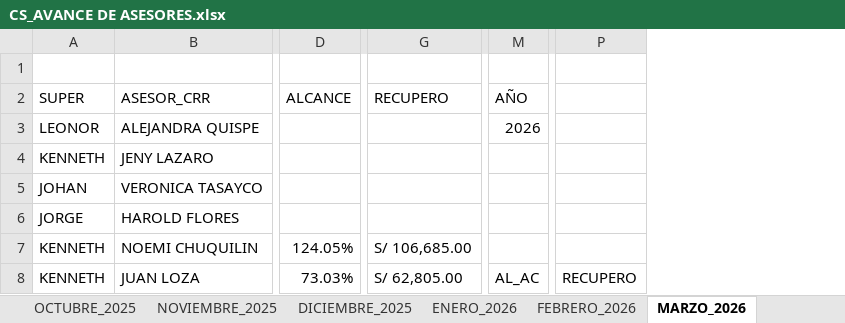
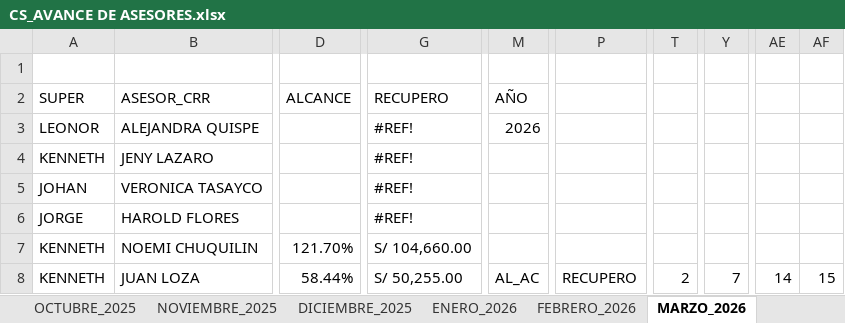
Before and after one commit to jvasquez98/Ranking, an Excel workbook: CS_AVANCE DE ASESORES.xlsx, sheet MARZO_2026, drawn as a sheet; only a part is shown, gaps mark what is left out; values as stored, in another font and other column widths than the file's, no cell formats; conditional formats and table styles not drawn; removed rows and columns are numbered as before the commit, all else as after; the diff covers the shown part only; the diff names each change by its address in the sheet, - before the commit and + after, or states it on an @@ line.

```diff
--- a/CS_AVANCE DE ASESORES.xlsx (sheet MARZO_2026)
+++ b/CS_AVANCE DE ASESORES.xlsx (sheet MARZO_2026)
-column D, rows 2-8: ALCANCE |  |  |  |  | 124.05% | 73.03%
+column D, rows 2-8: ALCANCE |  |  |  |  | 121.70% | 58.44%
-column G, rows 2-8: RECUPERO |  |  |  |  | S/ 106,685.00 | S/ 62,805.00
+column G, rows 2-8: RECUPERO | #REF! | #REF! | #REF! | #REF! | S/ 104,660.00 | S/ 50,255.00
-column M, rows 2-8: AÑO | 2026 |  |  |  |  | AL_AC
+column M, rows 2-8: AÑO | 2026 |  |  |  |  | AL_AC
-column P, row 8: RECUPERO
+column P, row 8: RECUPERO
+column T, row 8: 2
+column Y, row 8: 7
+column AE, row 8: 14
+column AF, row 8: 15
```
Also changed, not shown: 2 added rows, 2 removed rows, 35 added columns, 24 removed columns and 1214 edited cells elsewhere in this sheet, sheet MAYO_2026, sheet ABRIL_2026, sheet JUNIO_2026, sheet DIM, cell formats, formulas that keep their value, 2 other files.
